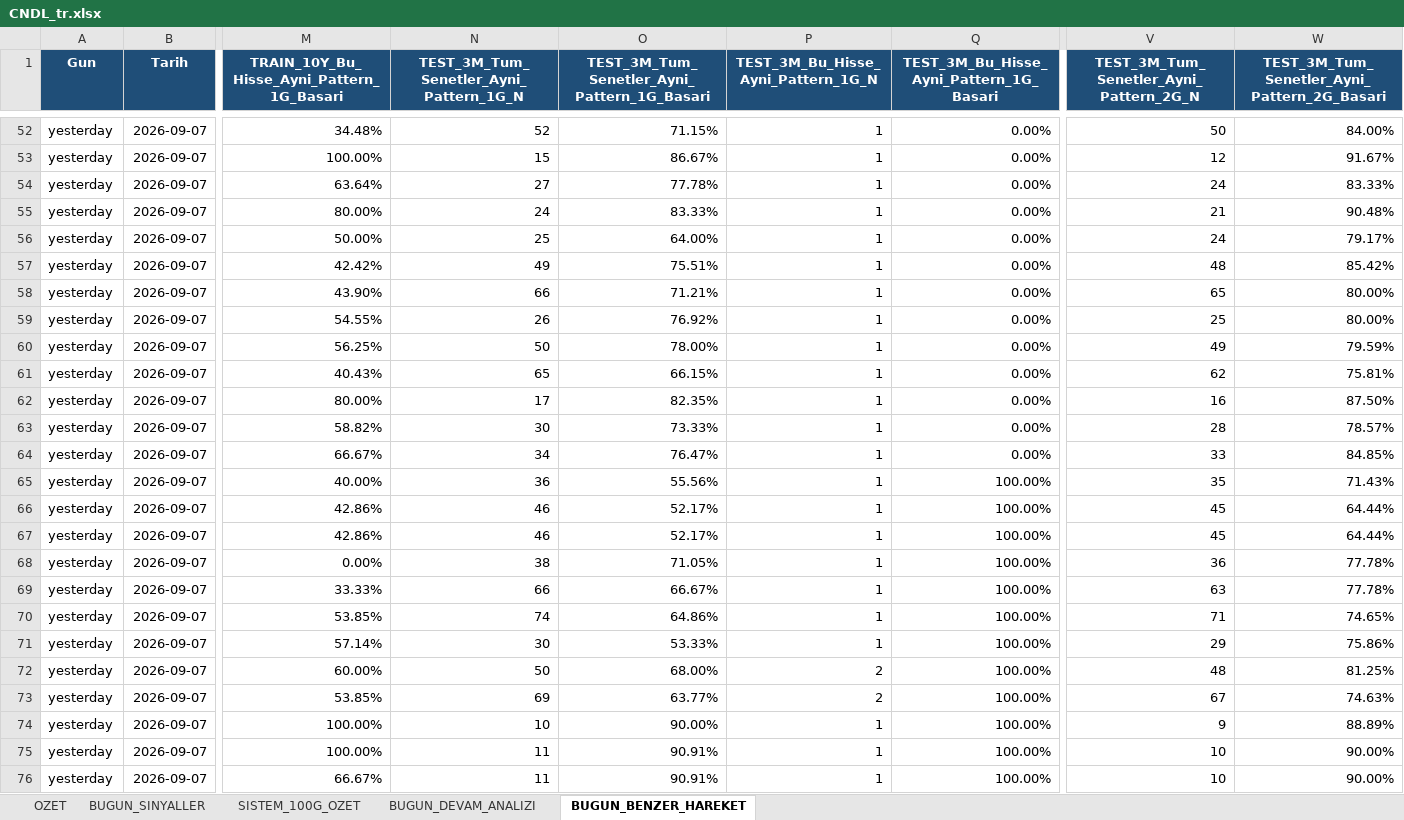
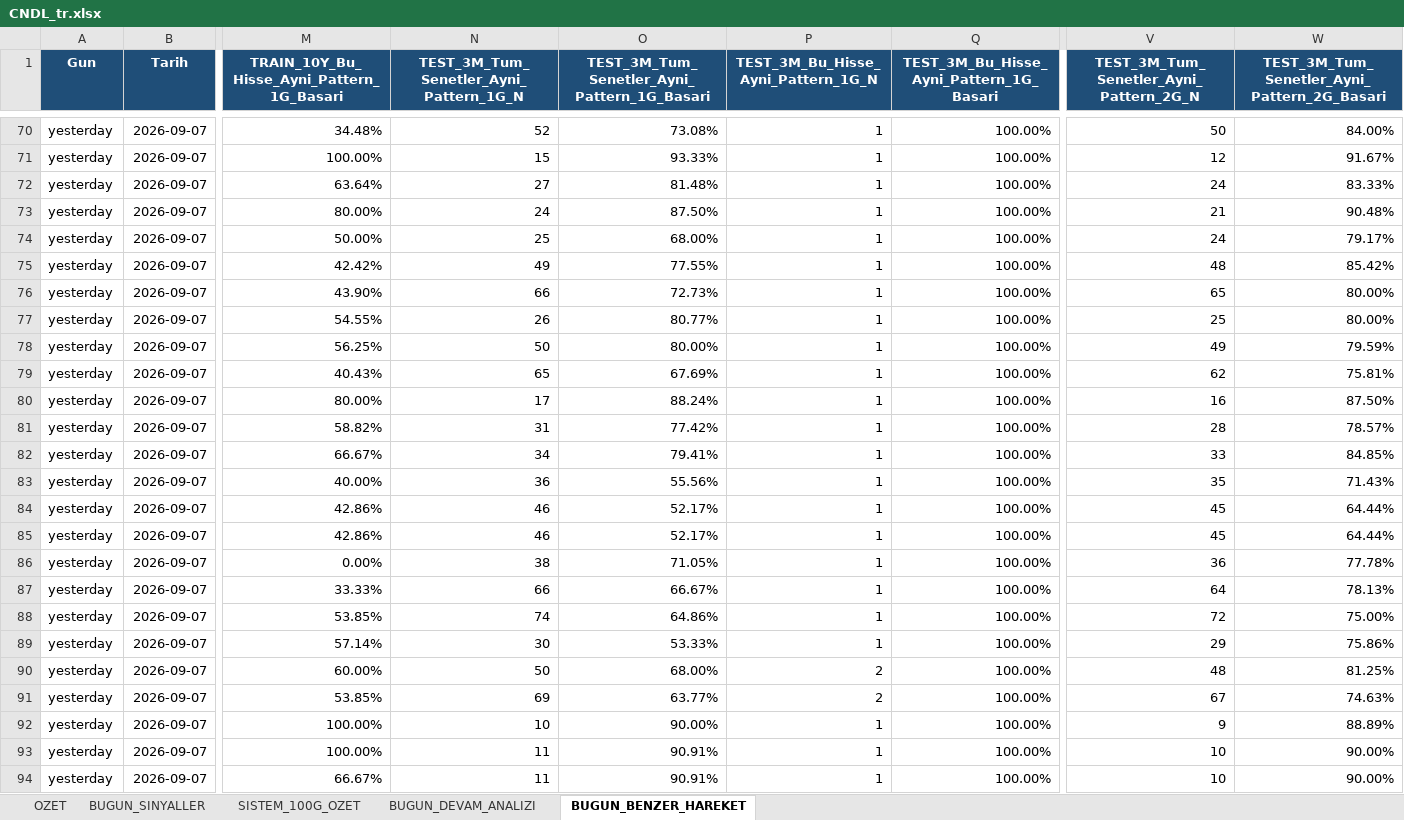
Before and after one commit to serkanche/portfoy, an Excel workbook: CNDL_tr.xlsx, sheet BUGUN_BENZER_HAREKET, drawn as a sheet; only a part is shown, gaps mark what is left out; values as stored, in another font and other column widths than the file's, no borders; addresses are those after the commit; the diff covers the shown part only; the diff names each change by its address in the sheet, - before the commit and + after, or states it on an @@ line.

Commit message:
Güncelle: CNDL_tr.xlsx

```diff
--- a/CNDL_tr.xlsx (sheet BUGUN_BENZER_HAREKET)
+++ b/CNDL_tr.xlsx (sheet BUGUN_BENZER_HAREKET)
-O70: 71.15%
+O70: 73.08%
-Q70:Q82: 0.00%
+Q70:Q82: 100.00%
-O71: 86.67%
+O71: 93.33%
-O72: 77.78%
+O72: 81.48%
-O73: 83.33%
+O73: 87.50%
-O74: 64.00%
+O74: 68.00%
-O75: 75.51%
+O75: 77.55%
-O76: 71.21%
+O76: 72.73%
-O77: 76.92%
+O77: 80.77%
-O78: 78.00%
+O78: 80.00%
-O79: 66.15%
+O79: 67.69%
-O80: 82.35%
+O80: 88.24%
-N81: 30
+N81: 31
-O81: 73.33%
+O81: 77.42%
-O82: 76.47%
+O82: 79.41%
-V87: 63
+V87: 64
-W87: 77.78%
+W87: 78.13%
-V88: 71
+V88: 72
-W88: 74.65%
+W88: 75.00%
```
Also changed, not shown: 28 added rows, 10 removed rows and 295 edited cells elsewhere in this sheet, sheet BUGUN_SINYALLER, sheet BUGUN_DEVAM_ANALIZI, sheet OZET.
